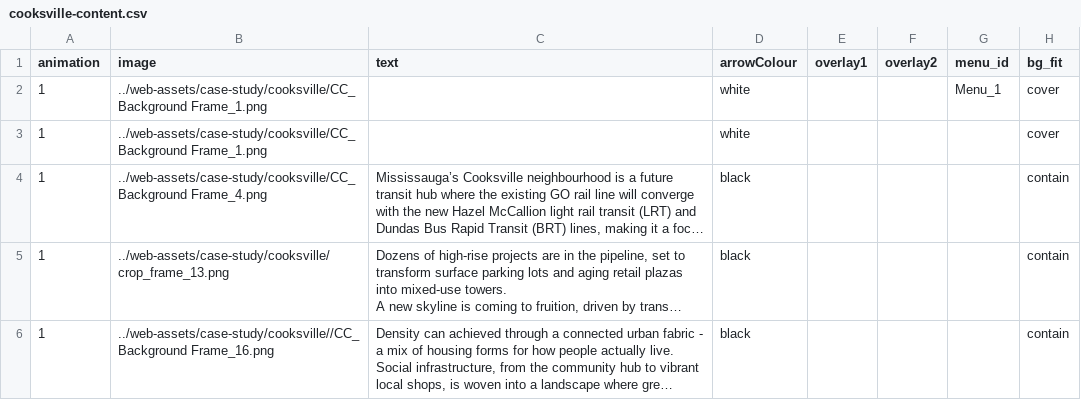
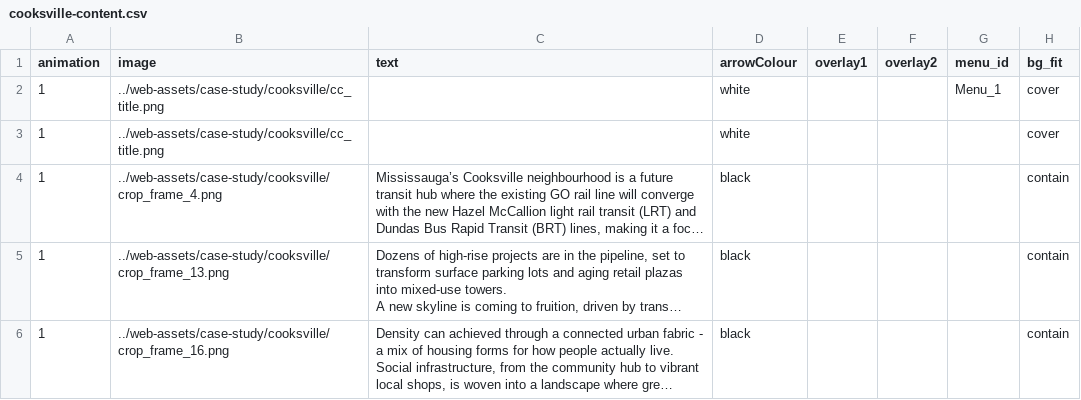
Before and after one commit to schoolofcities/tod-on-main, a CSV file: static/web-assets/case-study/cooksville/cooksville-content.csv, drawn as a sheet; long unchanged cells end in …; the diff names each change by its address in the sheet, - before the commit and + after, or states it on an @@ line.

```diff
--- a/static/web-assets/case-study/cooksville/cooksville-content.csv
+++ b/static/web-assets/case-study/cooksville/cooksville-content.csv
-B2:B3 (image): ../web-assets/case-study/cooksville/CC_Background Frame_1.png
+B2:B3 (image): ../web-assets/case-study/cooksville/cc_title.png
-B4 (image): ../web-assets/case-study/cooksville/CC_Background Frame_4.png
+B4 (image): ../web-assets/case-study/cooksville/crop_frame_4.png
-B6 (image): ../web-assets/case-study/cooksville//CC_Background Frame_16.png
+B6 (image): ../web-assets/case-study/cooksville/crop_frame_16.png
```
Also changed, not shown: 12 other files.
